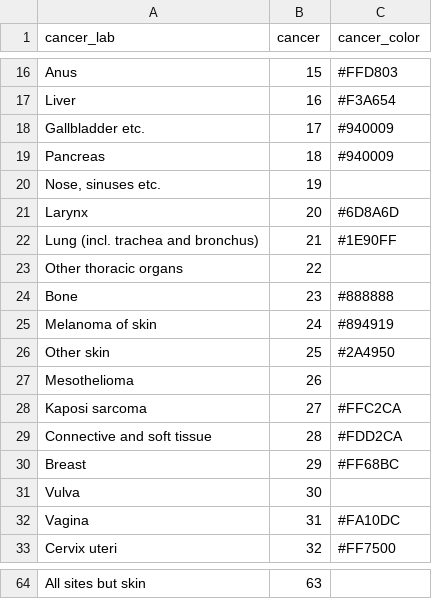
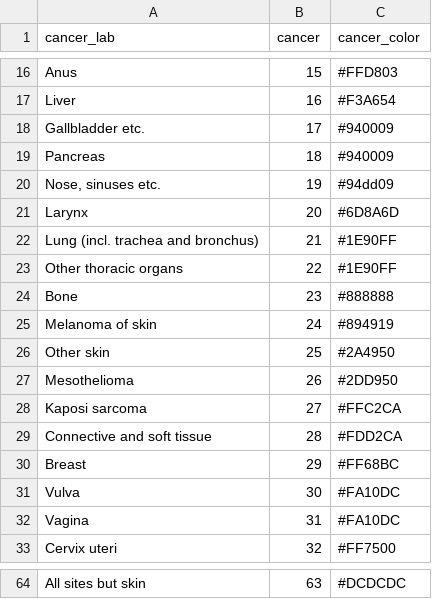
Before and after one commit to timat35/CSU_Shiny, a CSV file: CI5_registry_graph/data/color_cancer_CI5.csv, drawn as a sheet; only a part is shown, gaps mark what is left out; the diff covers the shown part only; the diff names each change by its address in the sheet, - before the commit and + after, or states it on an @@ line.

```diff
--- a/CI5_registry_graph/data/color_cancer_CI5.csv
+++ b/CI5_registry_graph/data/color_cancer_CI5.csv
-C20 (cancer_color): (empty)
+C20 (cancer_color): #94dd09
-C23 (cancer_color): (empty)
+C23 (cancer_color): #1E90FF
-C27 (cancer_color): (empty)
+C27 (cancer_color): #2DD950
-C31 (cancer_color): (empty)
+C31 (cancer_color): #FA10DC
-C64 (cancer_color): (empty)
+C64 (cancer_color): #DCDCDC
```
Also changed, not shown: 11 edited cells elsewhere in this file, 2 other files.
